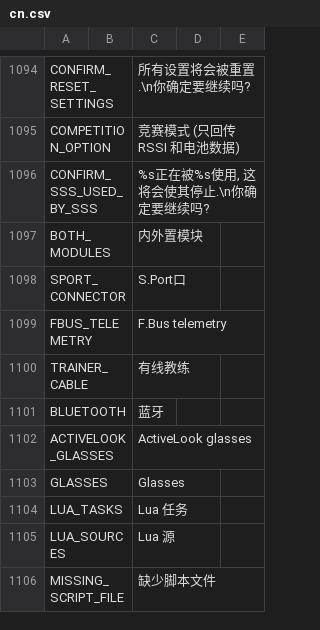
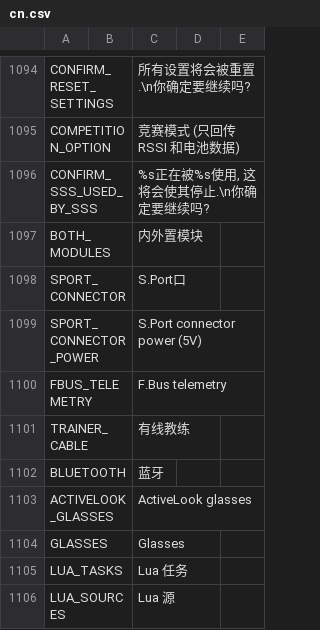
Before and after one commit to FrSkyRC/ETHOS-Feedback-Community, a CSV file: translations/ethos/cn.csv, drawn as a sheet; only a part is shown, gaps mark what is left out; the shorter side is filled out with more unchanged rows; the diff names each change by its address in the sheet, - before the commit and + after, or states it on an @@ line.

Commit message:
New translation for SPORT_CONNECTOR_POWER

```diff
--- a/translations/ethos/cn.csv
+++ b/translations/ethos/cn.csv
+row 1099: SPORT_CONNECTOR_POWER |  | S.Port connector power (5V)
```
Also changed, not shown: translations/ethos/cs.csv, translations/ethos/de.csv, 14 other files.
